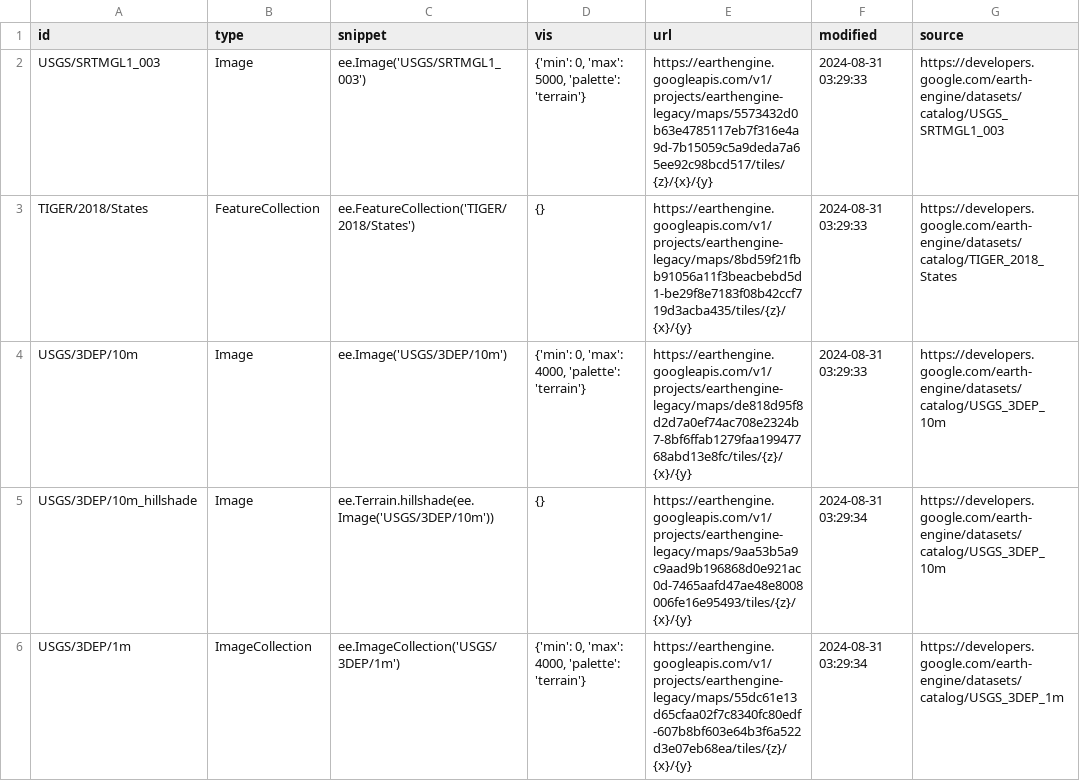
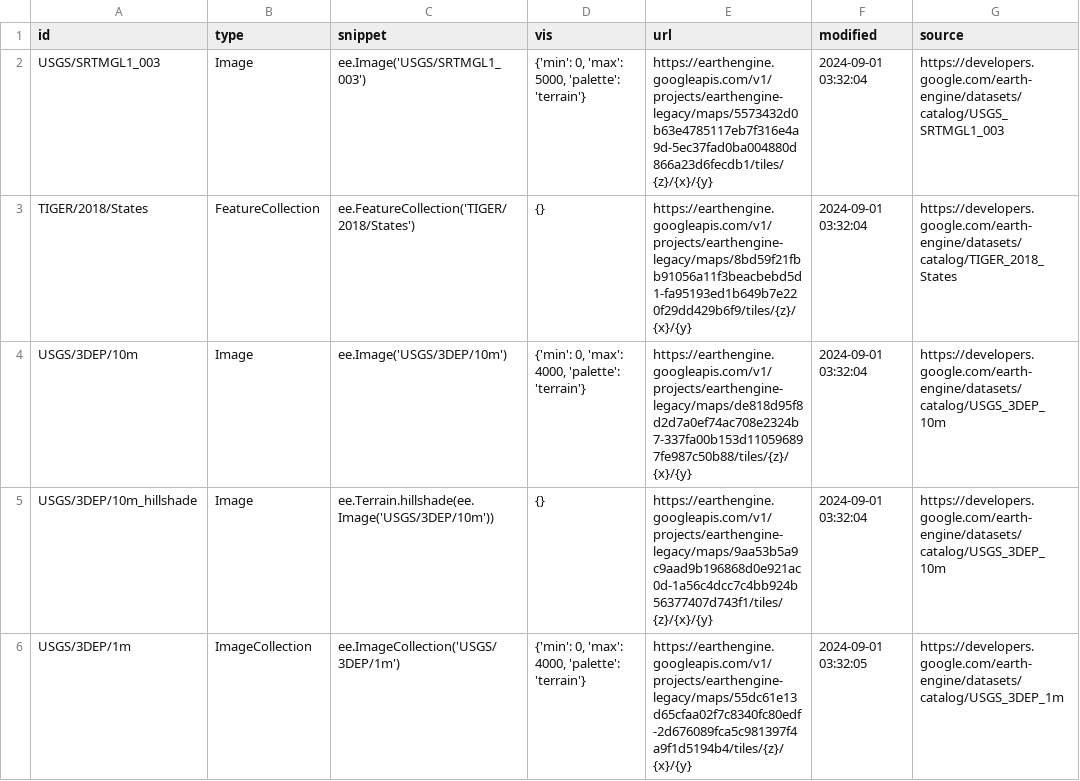
Before and after one commit to opengeos/ee-tile-layers, a TSV file: datasets.tsv, drawn as a sheet; only a part is shown; the diff covers the shown part only.

```diff
--- a/datasets.tsv
+++ b/datasets.tsv
@@ -1,6 +1,6 @@
 id	type	snippet	vis	url	modified	source
-USGS/SRTMGL1_003	Image	ee.Image('USGS/SRTMGL1_003')	{'min': 0, 'max': 5000, 'palette': 'terrain'}	https://earthengine.googleapis.com/v1/projects/earthengine-legacy/maps/5573432d0b63e4785117eb7f316e4a9d-7b15059c5a9deda7a65ee92c98bcd517/tiles/{z}/{x}/{y}	2024-08-31 03:29:33	https://developers.google.com/earth-engine/datasets/catalog/USGS_SRTMGL1_003
-TIGER/2018/States	FeatureCollection	ee.FeatureCollection('TIGER/2018/States')	{}	https://earthengine.googleapis.com/v1/projects/earthengine-legacy/maps/8bd59f21fbb91056a11f3beacbebd5d1-be29f8e7183f08b42ccf719d3acba435/tiles/{z}/{x}/{y}	2024-08-31 03:29:33	https://developers.google.com/earth-engine/datasets/catalog/TIGER_2018_States
-USGS/3DEP/10m	Image	ee.Image('USGS/3DEP/10m')	{'min': 0, 'max': 4000, 'palette': 'terrain'}	https://earthengine.googleapis.com/v1/projects/earthengine-legacy/maps/de818d95f8d2d7a0ef74ac708e2324b7-8bf6ffab1279faa19947768abd13e8fc/tiles/{z}/{x}/{y}	2024-08-31 03:29:33	https://developers.google.com/earth-engine/datasets/catalog/USGS_3DEP_10m
-USGS/3DEP/10m_hillshade	Image	 ee.Terrain.hillshade(ee.Image('USGS/3DEP/10m'))	{}	https://earthengine.googleapis.com/v1/projects/earthengine-legacy/maps/9aa53b5a9c9aad9b196868d0e921ac0d-7465aafd47ae48e8008006fe16e95493/tiles/{z}/{x}/{y}	2024-08-31 03:29:34	https://developers.google.com/earth-engine/datasets/catalog/USGS_3DEP_10m
-USGS/3DEP/1m	ImageCollection	 ee.ImageCollection('USGS/3DEP/1m')	{'min': 0, 'max': 4000, 'palette': 'terrain'}	https://earthengine.googleapis.com/v1/projects/earthengine-legacy/maps/55dc61e13d65cfaa02f7c8340fc80edf-607b8bf603e64b3f6a522d3e07eb68ea/tiles/{z}/{x}/{y}	2024-08-31 03:29:34	https://developers.google.com/earth-engine/datasets/catalog/USGS_3DEP_1m
+USGS/SRTMGL1_003	Image	ee.Image('USGS/SRTMGL1_003')	{'min': 0, 'max': 5000, 'palette': 'terrain'}	https://earthengine.googleapis.com/v1/projects/earthengine-legacy/maps/5573432d0b63e4785117eb7f316e4a9d-5ec37fad0ba004880d866a23d6fecdb1/tiles/{z}/{x}/{y}	2024-09-01 03:32:04	https://developers.google.com/earth-engine/datasets/catalog/USGS_SRTMGL1_003
+TIGER/2018/States	FeatureCollection	ee.FeatureCollection('TIGER/2018/States')	{}	https://earthengine.googleapis.com/v1/projects/earthengine-legacy/maps/8bd59f21fbb91056a11f3beacbebd5d1-fa95193ed1b649b7e220f29dd429b6f9/tiles/{z}/{x}/{y}	2024-09-01 03:32:04	https://developers.google.com/earth-engine/datasets/catalog/TIGER_2018_States
+USGS/3DEP/10m	Image	ee.Image('USGS/3DEP/10m')	{'min': 0, 'max': 4000, 'palette': 'terrain'}	https://earthengine.googleapis.com/v1/projects/earthengine-legacy/maps/de818d95f8d2d7a0ef74ac708e2324b7-337fa00b153d110596897fe987c50b88/tiles/{z}/{x}/{y}	2024-09-01 03:32:04	https://developers.google.com/earth-engine/datasets/catalog/USGS_3DEP_10m
+USGS/3DEP/10m_hillshade	Image	 ee.Terrain.hillshade(ee.Image('USGS/3DEP/10m'))	{}	https://earthengine.googleapis.com/v1/projects/earthengine-legacy/maps/9aa53b5a9c9aad9b196868d0e921ac0d-1a56c4dcc7c4bb924b56377407d743f1/tiles/{z}/{x}/{y}	2024-09-01 03:32:04	https://developers.google.com/earth-engine/datasets/catalog/USGS_3DEP_10m
+USGS/3DEP/1m	ImageCollection	 ee.ImageCollection('USGS/3DEP/1m')	{'min': 0, 'max': 4000, 'palette': 'terrain'}	https://earthengine.googleapis.com/v1/projects/earthengine-legacy/maps/55dc61e13d65cfaa02f7c8340fc80edf-2d676089fca5c981397f4a9f1d5194b4/tiles/{z}/{x}/{y}	2024-09-01 03:32:05	https://developers.google.com/earth-engine/datasets/catalog/USGS_3DEP_1m
```
Also changed, not shown: 8 edited cells elsewhere in this file.
